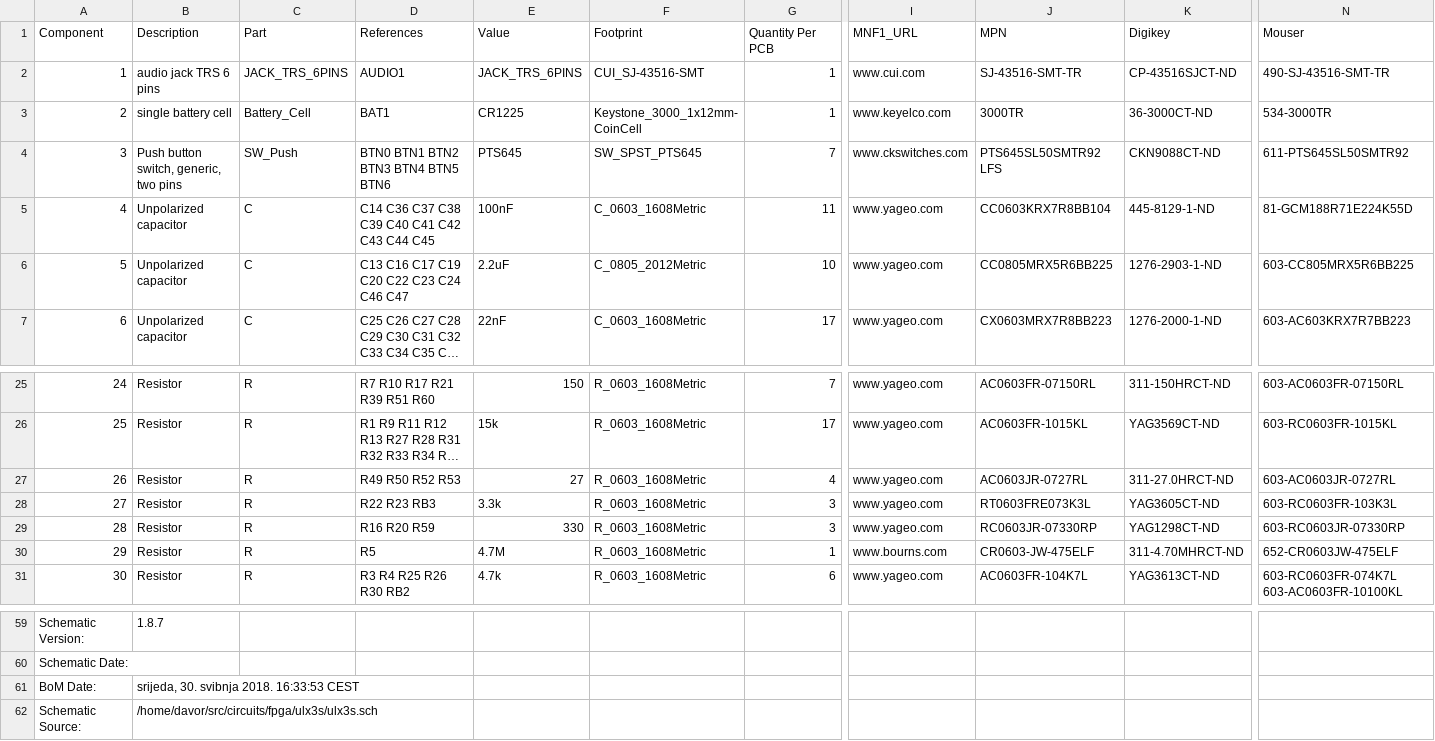
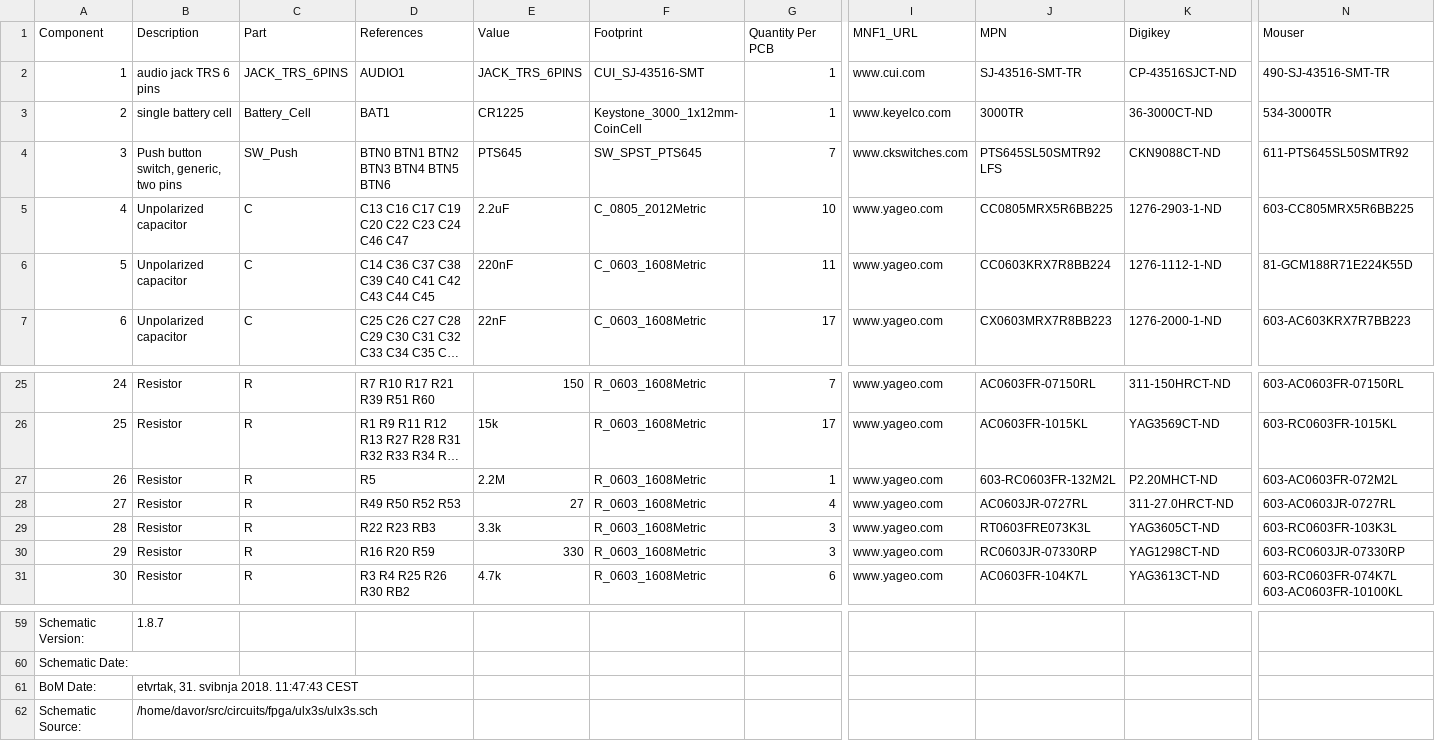
Before and after one commit to emard/ulx3s, a CSV file: doc/ulx3s_bom.csv, drawn as a sheet; only a part is shown, gaps mark what is left out; long unchanged cells end in …; removed rows and columns are numbered as before the commit, all else as after; rows hold the shown columns only; the diff names each change by its address in the sheet, - before the commit and + after, or states it on an @@ line.

```diff
--- a/doc/ulx3s_bom.csv
+++ b/doc/ulx3s_bom.csv
-row 5: 4 | Unpolarized capacitor | C | C14 C36 C37 C38 C39 C40 C41 C42 C43 C44 C45 | 100nF | C_0603_1608Metric | 11 | www.yageo.com | CC0603KRX7R8BB104 | 445-8129-1-ND | 81-GCM188R71E224K55D
@@ column A (Component) renumbered between rows 5 and 30 @@
+row 6: 5 | Unpolarized capacitor | C | C14 C36 C37 C38 C39 C40 C41 C42 C43 C44 C45 | 220nF | C_0603_1608Metric | 11 | www.yageo.com | CC0603KRX7R8BB224 | 1276-1112-1-ND | 81-GCM188R71E224K55D
+row 27: 26 | Resistor | R | R5 | 2.2M | R_0603_1608Metric | 1 | www.yageo.com | 603-RC0603FR-132M2L | P2.20MHCT-ND | 603-AC0603FR-072M2L
-row 30: 29 | Resistor | R | R5 | 4.7M | R_0603_1608Metric | 1 | www.bourns.com | CR0603-JW-475ELF | 311-4.70MHRCT-ND | 652-CR0603JW-475ELF
-B61 (Description): srijeda, 30. svibnja 2018. 16:33:53 CEST
+B61 (Description): etvrtak, 31. svibnja 2018. 11:47:43 CEST
```
Also changed, not shown: 1-click-bom.tsv.
